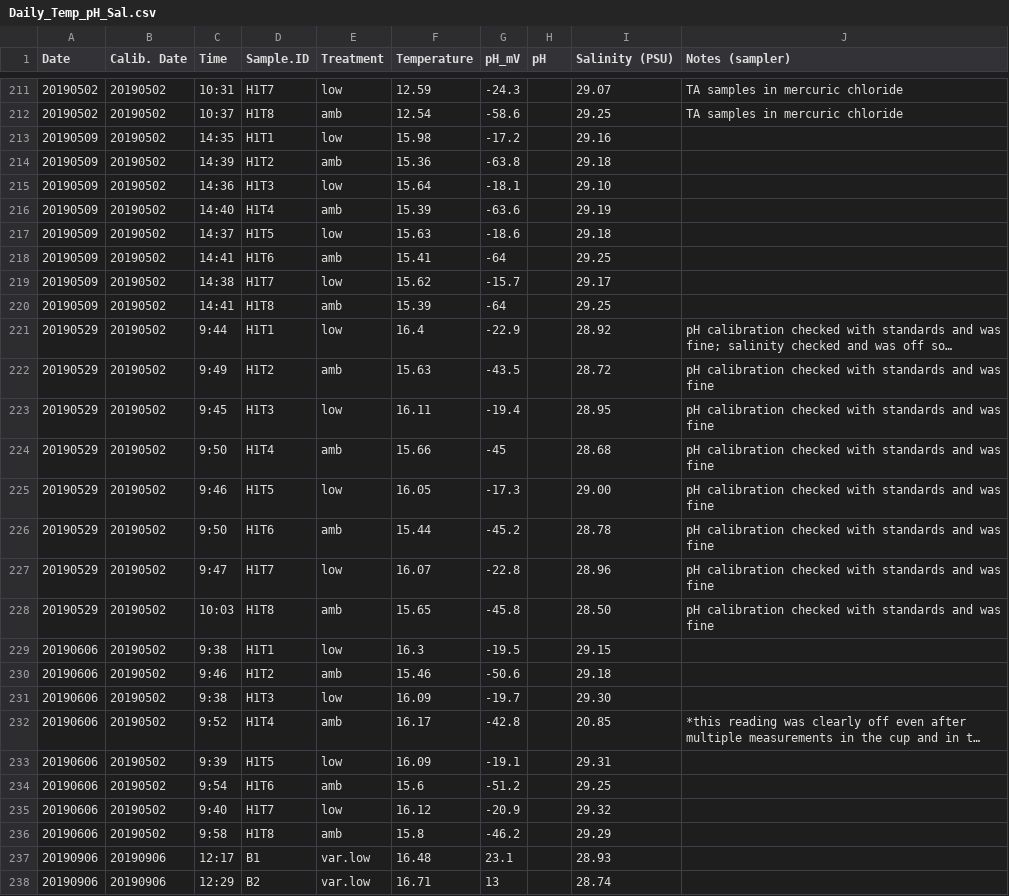
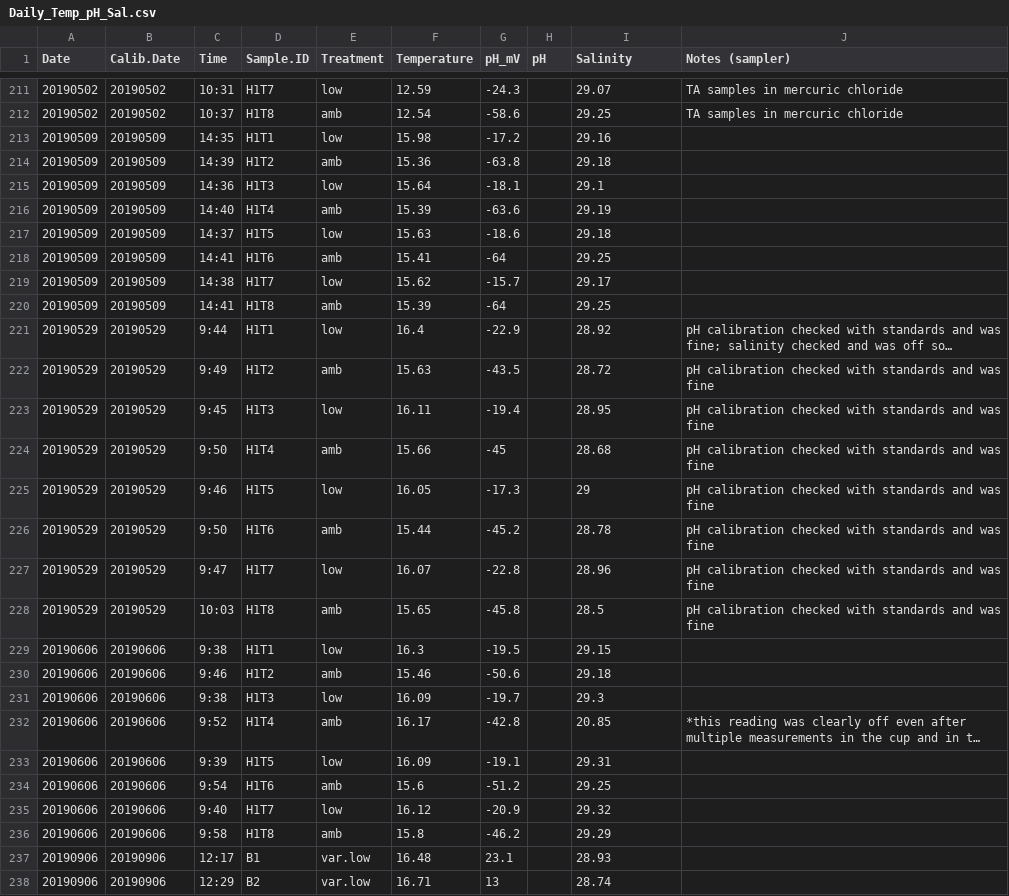
Before and after one commit to shellywanamaker/paper-GeoduckReproDev_pH, a CSV file: data/water_chem/Titrator/Daily_Temp_pH_Sal.csv, drawn as a sheet; only a part is shown, gaps mark what is left out; long unchanged cells end in …; the diff covers the shown part only; the diff names each change by its address in the sheet, - before the commit and + after, or states it on an @@ line.

```diff
--- a/data/water_chem/Titrator/Daily_Temp_pH_Sal.csv
+++ b/data/water_chem/Titrator/Daily_Temp_pH_Sal.csv
-B1: Calib. Date
+B1: Calib.Date
-I1: Salinity (PSU)
+I1: Salinity
-B213:B220 (Calib.Date): 20190502
+B213:B220 (Calib.Date): 20190509
-I215 (Salinity): 29.10
+I215 (Salinity): 29.1
-B221:B228 (Calib.Date): 20190502
+B221:B228 (Calib.Date): 20190529
-I225 (Salinity): 29.00
+I225 (Salinity): 29
-I228 (Salinity): 28.50
+I228 (Salinity): 28.5
-B229:B236 (Calib.Date): 20190502
+B229:B236 (Calib.Date): 20190606
-I231 (Salinity): 29.30
+I231 (Salinity): 29.3
```
Also changed, not shown: 102 edited cells elsewhere in this file, data/water_chem/Titrator/pHCalibration.csv, 38 other files.
